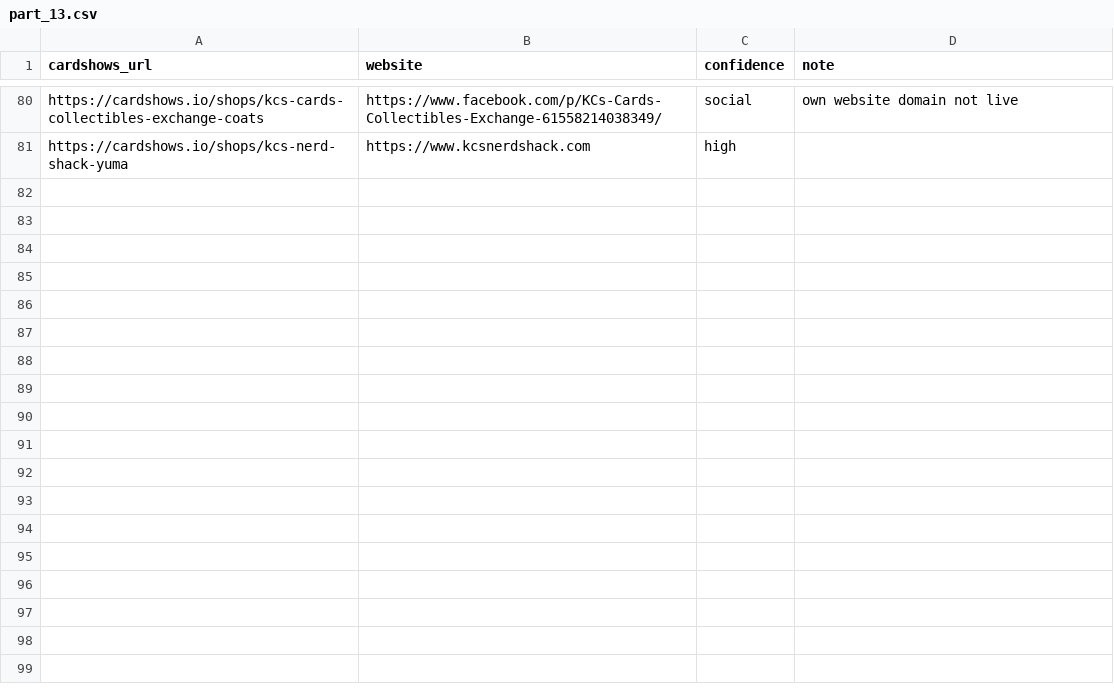
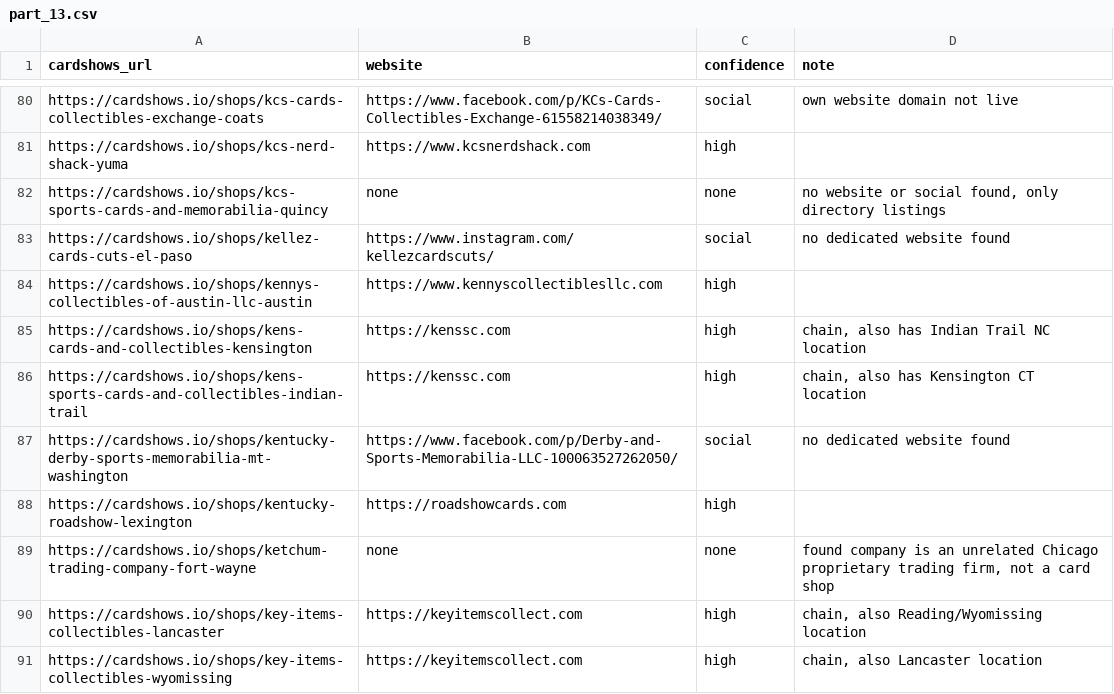
Before and after one commit to rseay-bot/test, a CSV file: results/parts/part_13.csv, drawn as a sheet; only a part is shown, gaps mark what is left out; the diff names each change by its address in the sheet, - before the commit and + after, or states it on an @@ line.

```diff
--- a/results/parts/part_13.csv
+++ b/results/parts/part_13.csv
+row 82: https://cardshows.io/shops/kcs-sports-cards-and-memorabilia-quincy | none | none | no website or social found, only directory listings
+row 83: https://cardshows.io/shops/kellez-cards-cuts-el-paso | https://www.instagram.com/kellezcardscuts/ | social | no dedicated website found
+row 84: https://cardshows.io/shops/kennys-collectibles-of-austin-llc-austin | https://www.kennyscollectiblesllc.com | high
+row 85: https://cardshows.io/shops/kens-cards-and-collectibles-kensington | https://kenssc.com | high | chain, also has Indian Trail NC location
+row 86: https://cardshows.io/shops/kens-sports-cards-and-collectibles-indian-trail | https://kenssc.com | high | chain, also has Kensington CT location
+row 87: https://cardshows.io/shops/kentucky-derby-sports-memorabilia-mt-washington | https://www.facebook.com/p/Derby-and-Sports-Memorabilia-LLC-100063527262050/ | social | no dedicated website found
+row 88: https://cardshows.io/shops/kentucky-roadshow-lexington | https://roadshowcards.com | high
+row 89: https://cardshows.io/shops/ketchum-trading-company-fort-wayne | none | none | found company is an unrelated Chicago proprietary trading firm, not a card shop
+row 90: https://cardshows.io/shops/key-items-collectibles-lancaster | https://keyitemscollect.com | high | chain, also Reading/Wyomissing location
+row 91: https://cardshows.io/shops/key-items-collectibles-wyomissing | https://keyitemscollect.com | high | chain, also Lancaster location
```
Also changed, not shown: results/parts/part_15.csv, results/parts/part_17.csv, 2 other files.
